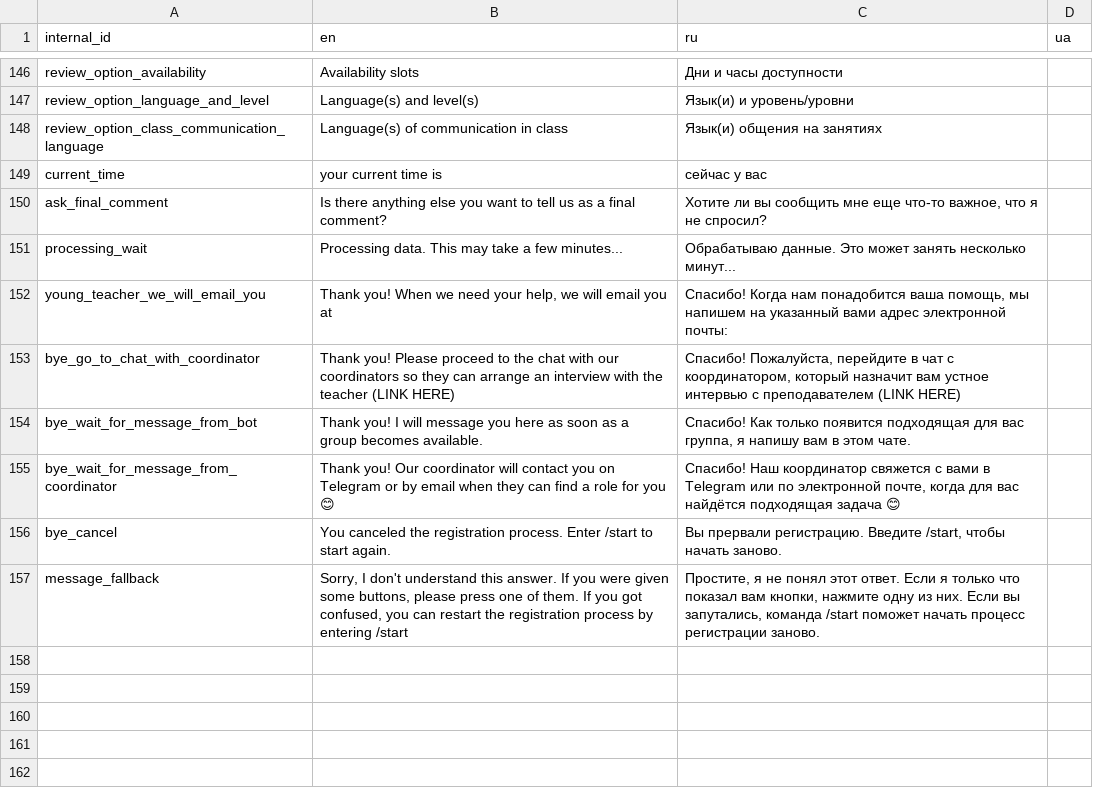
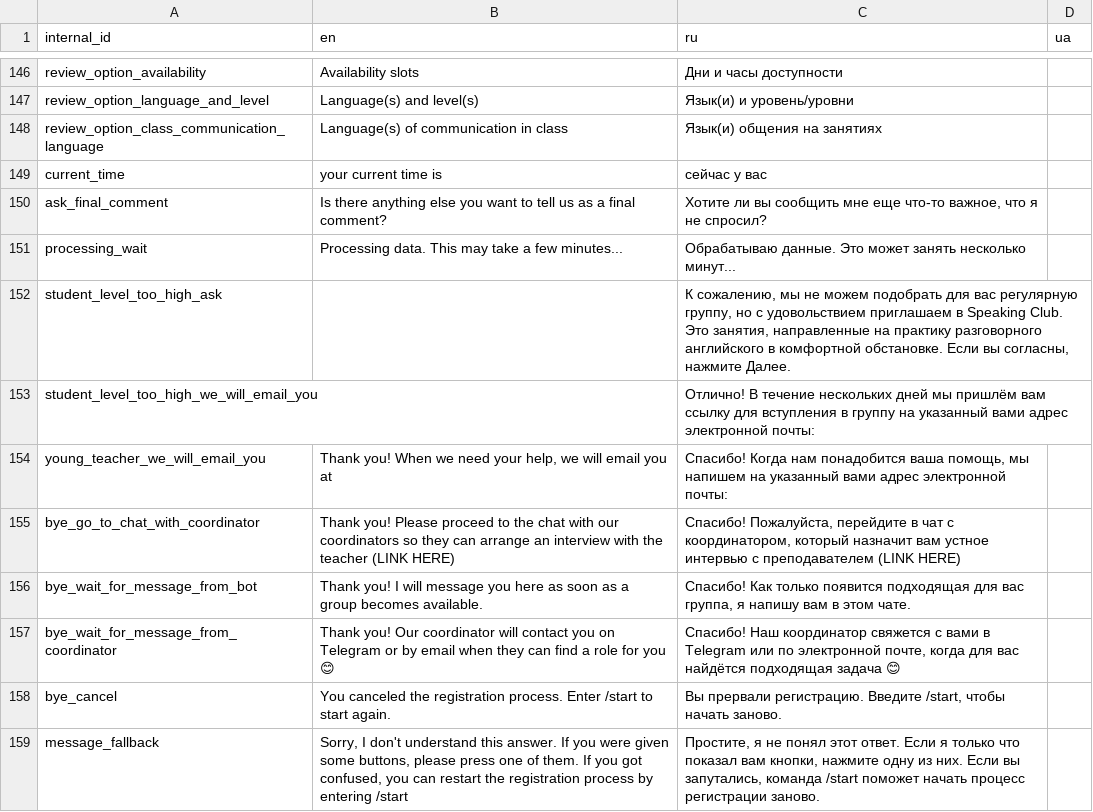
Before and after one commit to samanthasgroup/samanthas-telegram-bot, a CSV file: samanthas_telegram_bot/conversation/auxil/phrases.csv, drawn as a sheet; only a part is shown, gaps mark what is left out; the diff names each change by its address in the sheet, - before the commit and + after, or states it on an @@ line.

Commit message:
add phrases for high-level students that can join speaking club

```diff
--- a/samanthas_telegram_bot/conversation/auxil/phrases.csv
+++ b/samanthas_telegram_bot/conversation/auxil/phrases.csv
+row 152: student_level_too_high_ask |  | К сожалению, мы не можем подобрать для вас регулярную группу, но с удовольствием приглашаем в Speaking Club. Это занятия, направленные на практику разговорного английского в комфортной обстановке. Если вы согласны, нажмите Далее.
+row 153: student_level_too_high_we_will_email_you |  | Отлично! В течение нескольких дней мы пришлём вам ссылку для вступления в группу на указанный вами адрес электронной почты:
```
